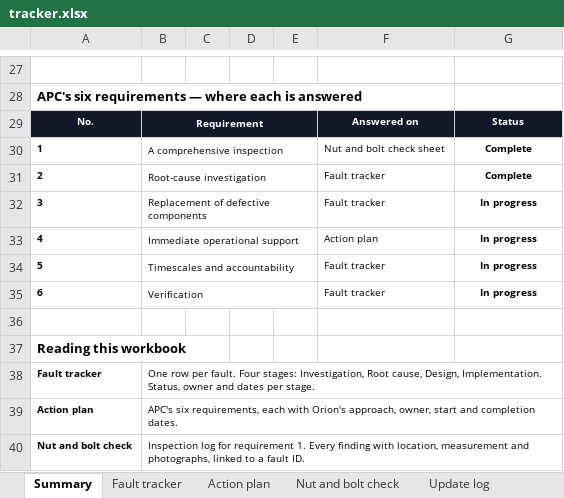
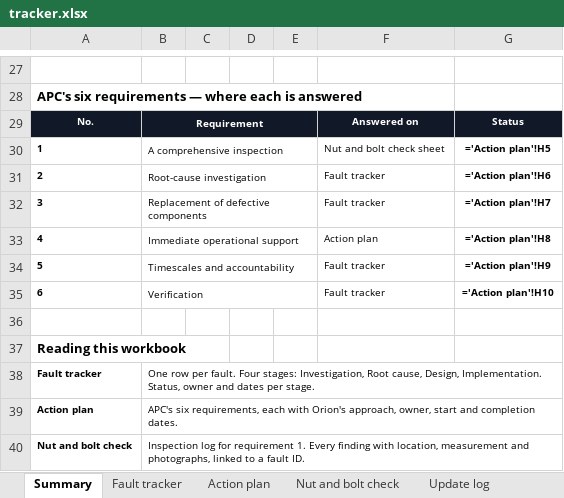
Before and after one commit to dannygrigg/orion-final-1605, an Excel workbook: share/apc-sorter1-cap/tracker.xlsx, sheet Summary, drawn as a sheet; only a part is shown, gaps mark what is left out; values as stored, in another font and other column widths than the file's, no borders; formulas without a stored value are shown as written; conditional formats not drawn; the diff covers the shown part only; the diff names each change by its address in the sheet, - before the commit and + after, or states it on an @@ line.

```diff
--- a/share/apc-sorter1-cap/tracker.xlsx (sheet Summary)
+++ b/share/apc-sorter1-cap/tracker.xlsx (sheet Summary)
-G30: Complete
+G30: ='Action plan'!H5
-G31: Complete
+G31: ='Action plan'!H6
-G32: In progress
+G32: ='Action plan'!H7
-G33: In progress
+G33: ='Action plan'!H8
-G34: In progress
+G34: ='Action plan'!H9
-G35: In progress
+G35: ='Action plan'!H10
```
Also changed, not shown: 6 added rows, 6 removed rows and 25 edited cells elsewhere in this sheet, sheet Fault tracker, sheet Action plan, 4 other files.
